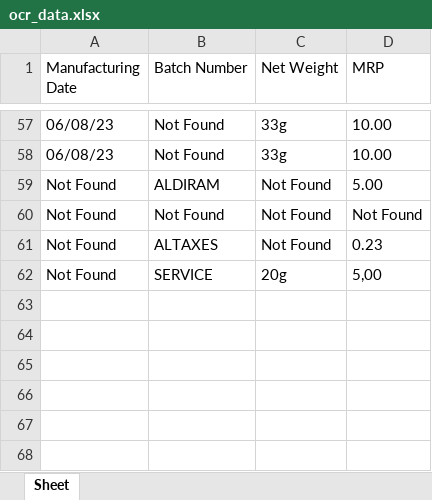
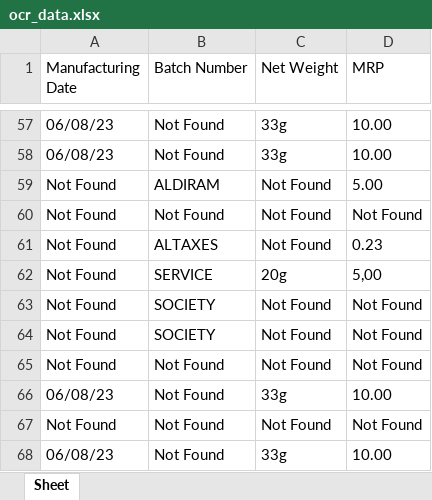
Before and after one commit to parthgupta9/ocr_python, an Excel workbook: ocr_data.xlsx, sheet Sheet, drawn as a sheet; only a part is shown, gaps mark what is left out; values as stored, in another font and other column widths than the file's, no borders; the diff names each change by its address in the sheet, - before the commit and + after, or states it on an @@ line.

```diff
--- a/ocr_data.xlsx (sheet Sheet)
+++ b/ocr_data.xlsx (sheet Sheet)
+row 63: Not Found | SOCIETY | Not Found | Not Found
+row 64: Not Found | SOCIETY | Not Found | Not Found
+row 65: Not Found | Not Found | Not Found | Not Found
+row 66: 06/08/23 | Not Found | 33g | 10.00
+row 67: Not Found | Not Found | Not Found | Not Found
+row 68: 06/08/23 | Not Found | 33g | 10.00
```
Also changed, not shown: 4 other files.
